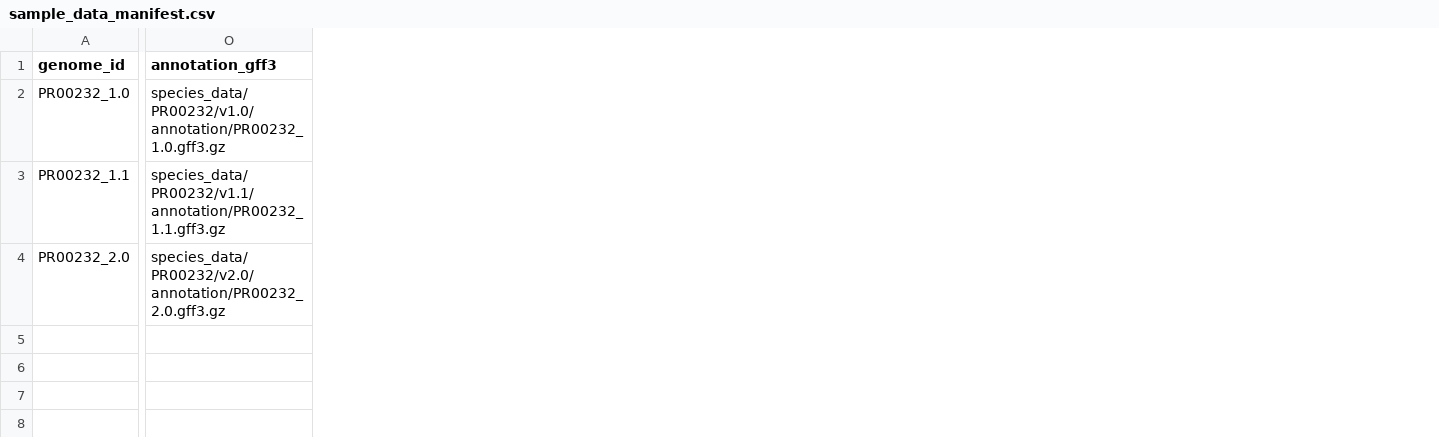
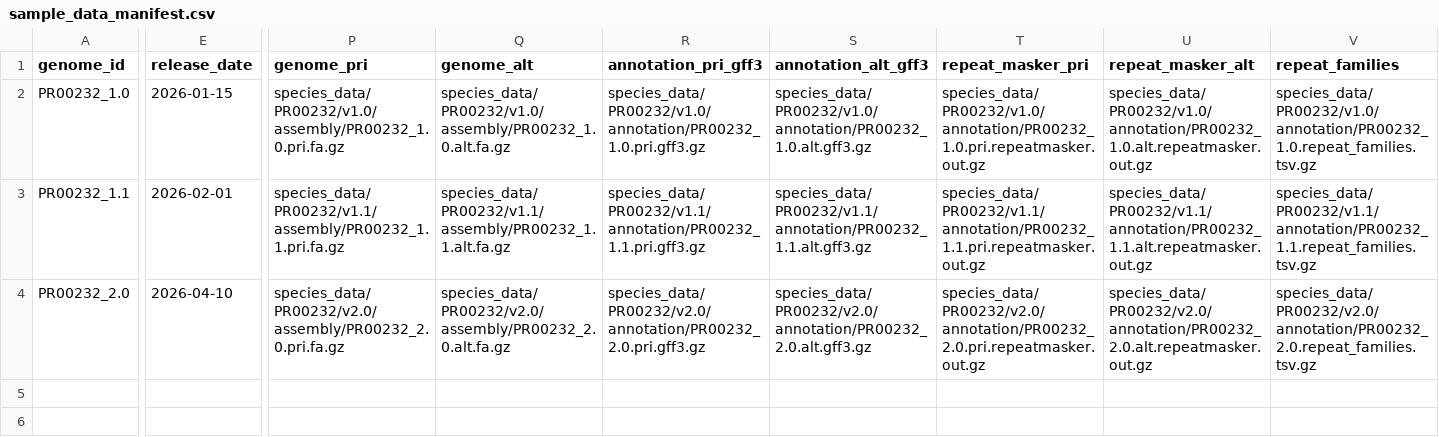
Before and after one commit to sudmantlab/PanPrimate-T2T, a CSV file: manifests/sample_data_manifest.csv, drawn as a sheet; only a part is shown, gaps mark what is left out; removed rows and columns are numbered as before the commit, all else as after; the diff covers the shown part only; the diff names each change by its address in the sheet, - before the commit and + after, or states it on an @@ line.

```diff
--- a/manifests/sample_data_manifest.csv
+++ b/manifests/sample_data_manifest.csv
+column E (release_date), rows 2-4: 2026-01-15 | 2026-02-01 | 2026-04-10
-column O (annotation_gff3), rows 2-4: species_data/PR00232/v1.0/annotation/PR00232_1.0.gff3.gz | species_data/PR00232/v1.1/annotation/PR00232_1.1.gff3.gz | species_data/PR00232/v2.0/annotation/PR00232_2.0.gff3.gz
+column P (genome_pri), rows 2-4: species_data/PR00232/v1.0/assembly/PR00232_1.0.pri.fa.gz | species_data/PR00232/v1.1/assembly/PR00232_1.1.pri.fa.gz | species_data/PR00232/v2.0/assembly/PR00232_2.0.pri.fa.gz
+column Q (genome_alt), rows 2-4: species_data/PR00232/v1.0/assembly/PR00232_1.0.alt.fa.gz | species_data/PR00232/v1.1/assembly/PR00232_1.1.alt.fa.gz | species_data/PR00232/v2.0/assembly/PR00232_2.0.alt.fa.gz
+column R (annotation_pri_gff3), rows 2-4: species_data/PR00232/v1.0/annotation/PR00232_1.0.pri.gff3.gz | species_data/PR00232/v1.1/annotation/PR00232_1.1.pri.gff3.gz | species_data/PR00232/v2.0/annotation/PR00232_2.0.pri.gff3.gz
+column S (annotation_alt_gff3), rows 2-4: species_data/PR00232/v1.0/annotation/PR00232_1.0.alt.gff3.gz | species_data/PR00232/v1.1/annotation/PR00232_1.1.alt.gff3.gz | species_data/PR00232/v2.0/annotation/PR00232_2.0.alt.gff3.gz
+column T (repeat_masker_pri), rows 2-4: species_data/PR00232/v1.0/annotation/PR00232_1.0.pri.repeatmasker.out.gz | species_data/PR00232/v1.1/annotation/PR00232_1.1.pri.repeatmasker.out.gz | species_data/PR00232/v2.0/annotation/PR00232_2.0.pri.repeatmasker.out.gz
+column U (repeat_masker_alt), rows 2-4: species_data/PR00232/v1.0/annotation/PR00232_1.0.alt.repeatmasker.out.gz | species_data/PR00232/v1.1/annotation/PR00232_1.1.alt.repeatmasker.out.gz | species_data/PR00232/v2.0/annotation/PR00232_2.0.alt.repeatmasker.out.gz
+column V (repeat_families), rows 2-4: species_data/PR00232/v1.0/annotation/PR00232_1.0.repeat_families.tsv.gz | species_data/PR00232/v1.1/annotation/PR00232_1.1.repeat_families.tsv.gz | species_data/PR00232/v2.0/annotation/PR00232_2.0.repeat_families.tsv.gz
```
Also changed, not shown: 4 added columns and 6 edited cells elsewhere in this file, 2 other files.
